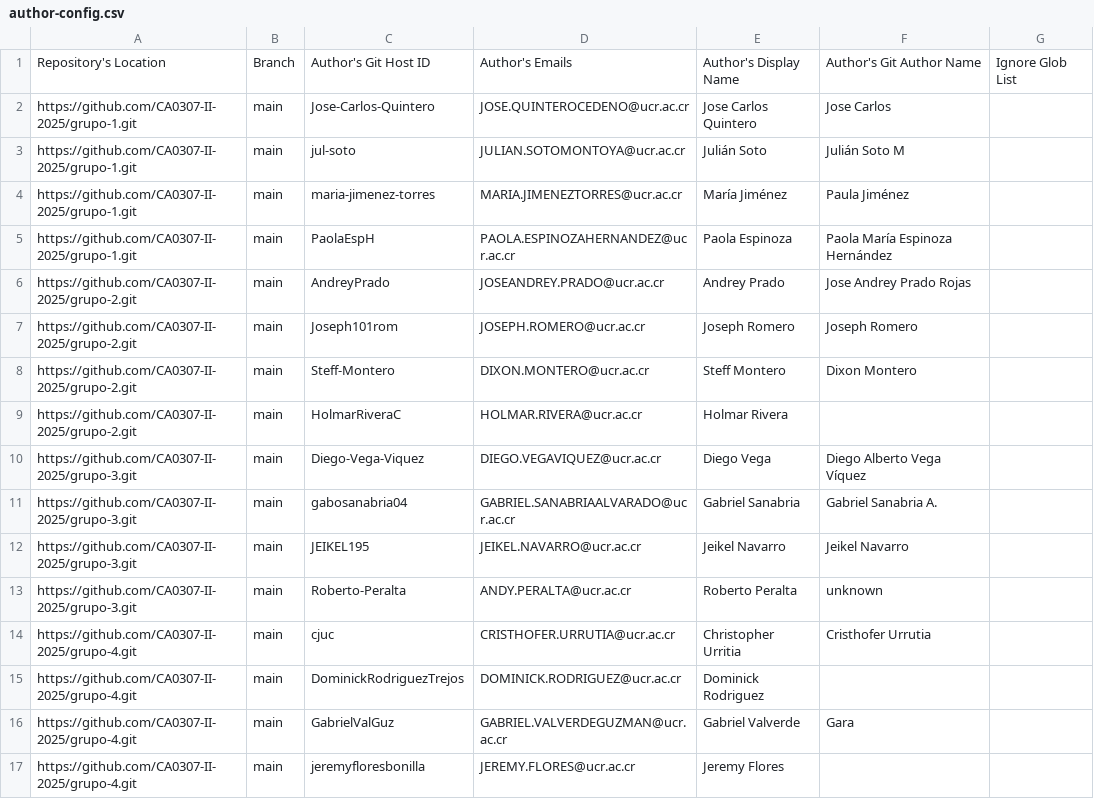
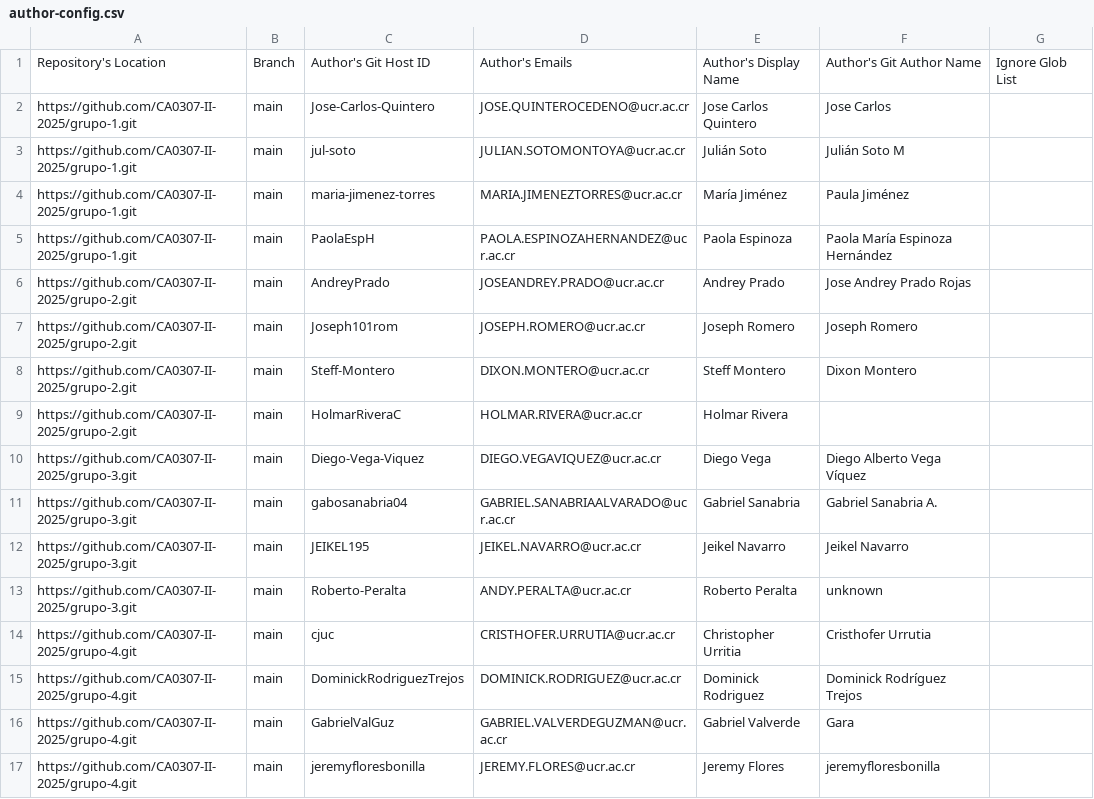
Before and after one commit to CA0307-II-2025/tablero-de-participacion, a CSV file: config/author-config.csv, drawn as a sheet.

Commit message:
Fix author names in author-config.csv

```diff
--- a/config/author-config.csv
+++ b/config/author-config.csv
@@ -14,4 +14,4 @@ https://github.com/CA0307-II-2025/grupo-3.git,main,Roberto-Peralta,ANDY.PERALTA@
 https://github.com/CA0307-II-2025/grupo-4.git,main,cjuc,CRISTHOFER.URRUTIA@ucr.ac.cr,Christopher Urritia,"Cristhofer Urrutia",
-https://github.com/CA0307-II-2025/grupo-4.git,main,DominickRodriguezTrejos,DOMINICK.RODRIGUEZ@ucr.ac.cr,Dominick Rodriguez,,
+https://github.com/CA0307-II-2025/grupo-4.git,main,DominickRodriguezTrejos,DOMINICK.RODRIGUEZ@ucr.ac.cr,Dominick Rodriguez,Dominick Rodríguez Trejos,
 https://github.com/CA0307-II-2025/grupo-4.git,main,GabrielValGuz,GABRIEL.VALVERDEGUZMAN@ucr.ac.cr,Gabriel Valverde,"Gara",
-https://github.com/CA0307-II-2025/grupo-4.git,main,jeremyfloresbonilla,JEREMY.FLORES@ucr.ac.cr,Jeremy Flores,,
+https://github.com/CA0307-II-2025/grupo-4.git,main,jeremyfloresbonilla,JEREMY.FLORES@ucr.ac.cr,Jeremy Flores,jeremyfloresbonilla,
```
